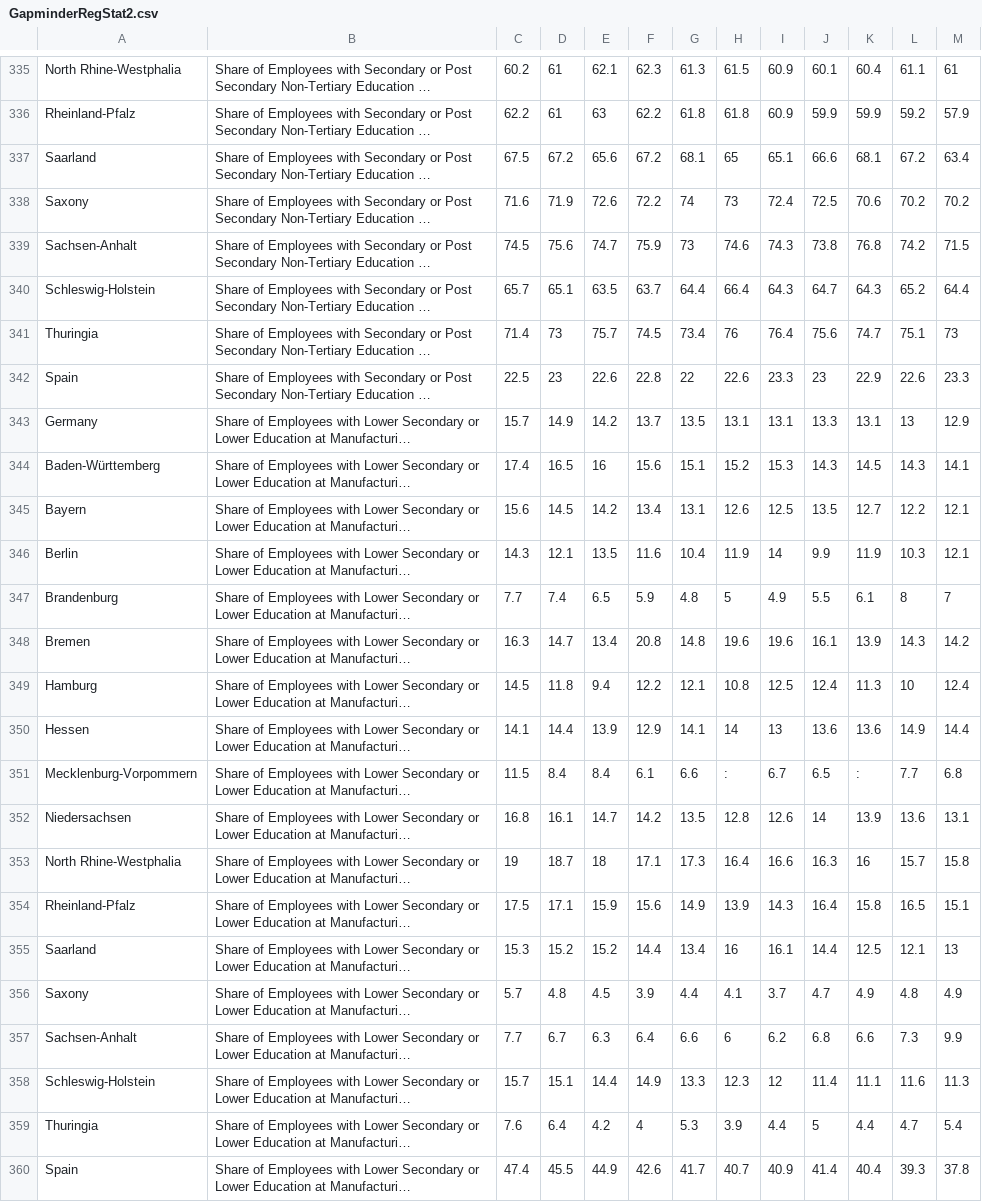
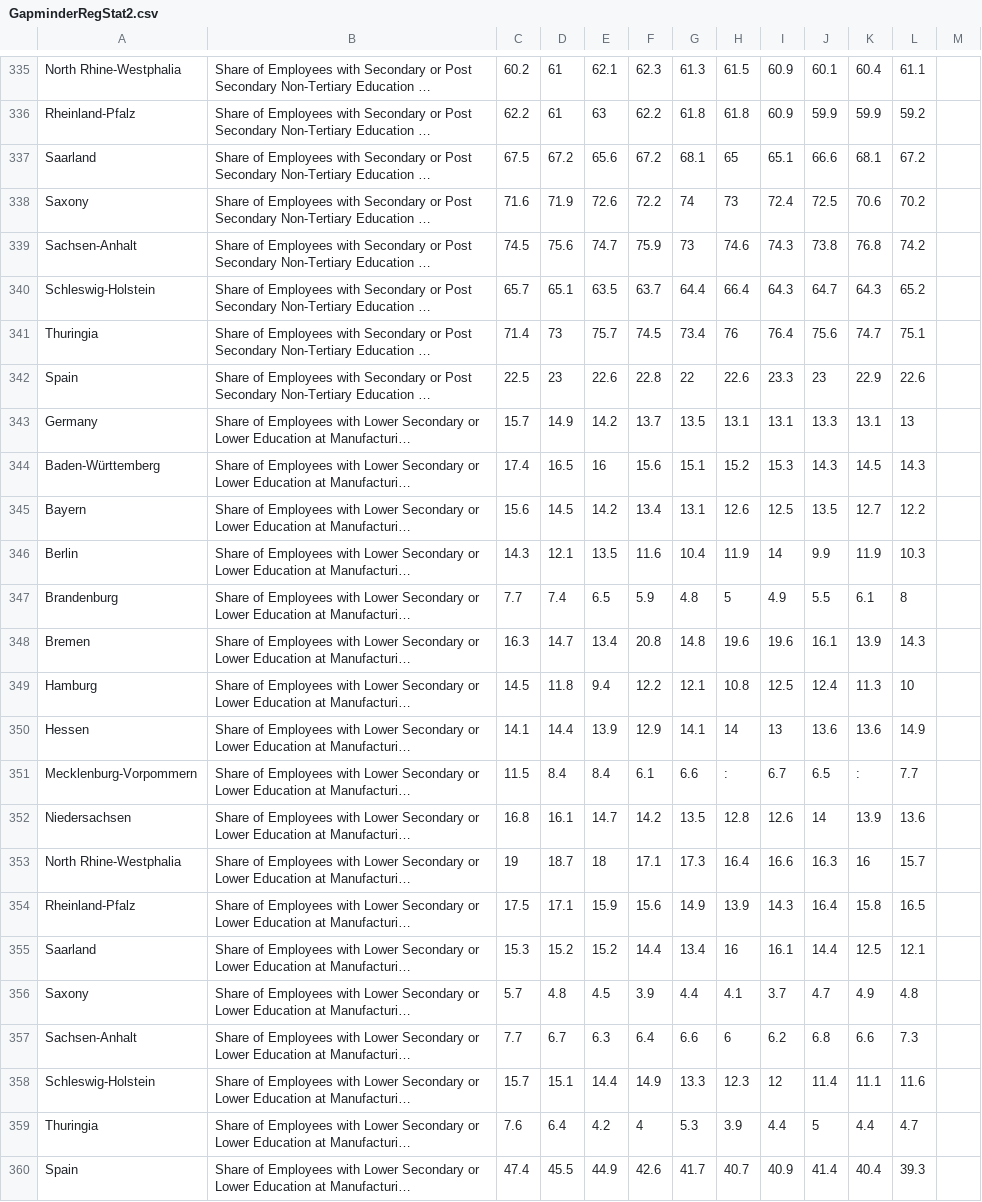
Before and after one commit to TorstenSch/RelativeExplorer, a CSV file: data/GapminderRegStat2.csv, drawn as a sheet; only a part is shown, gaps mark what is left out; long unchanged cells end in …; the diff covers the shown part only; the diff names each change by its address in the sheet, - before the commit and + after, or states it on an @@ line.

```diff
--- a/data/GapminderRegStat2.csv
+++ b/data/GapminderRegStat2.csv
-M335: 61
+M335: (empty)
-M336: 57.9
+M336: (empty)
-M337: 63.4
+M337: (empty)
-M338: 70.2
+M338: (empty)
-M339: 71.5
+M339: (empty)
-M340: 64.4
+M340: (empty)
-M341: 73
+M341: (empty)
-M342: 23.3
+M342: (empty)
-M343: 12.9
+M343: (empty)
-M344: 14.1
+M344: (empty)
-M345:M346: 12.1
+M345:M346: (empty)
-M347: 7
+M347: (empty)
-M348: 14.2
+M348: (empty)
-M349: 12.4
+M349: (empty)
-M350: 14.4
+M350: (empty)
-M351: 6.8
+M351: (empty)
-M352: 13.1
+M352: (empty)
-M353: 15.8
+M353: (empty)
-M354: 15.1
+M354: (empty)
-M355: 13
+M355: (empty)
-M356: 4.9
+M356: (empty)
-M357: 9.9
+M357: (empty)
-M358: 11.3
+M358: (empty)
-M359: 5.4
+M359: (empty)
-M360: 37.8
+M360: (empty)
```
Also changed, not shown: 29 edited cells elsewhere in this file.
